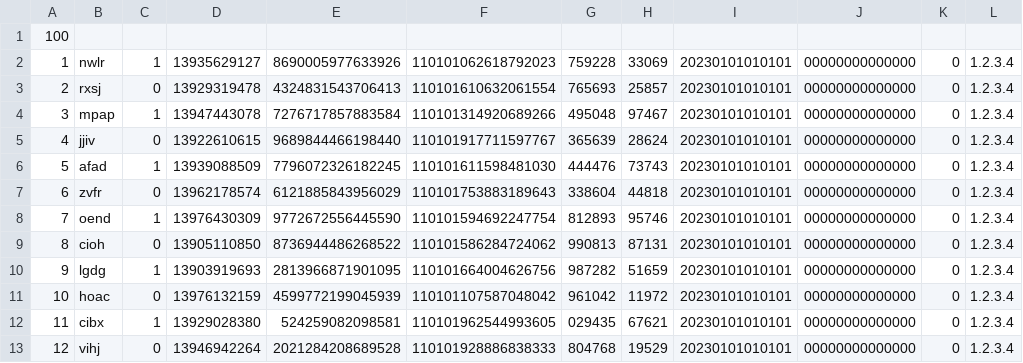
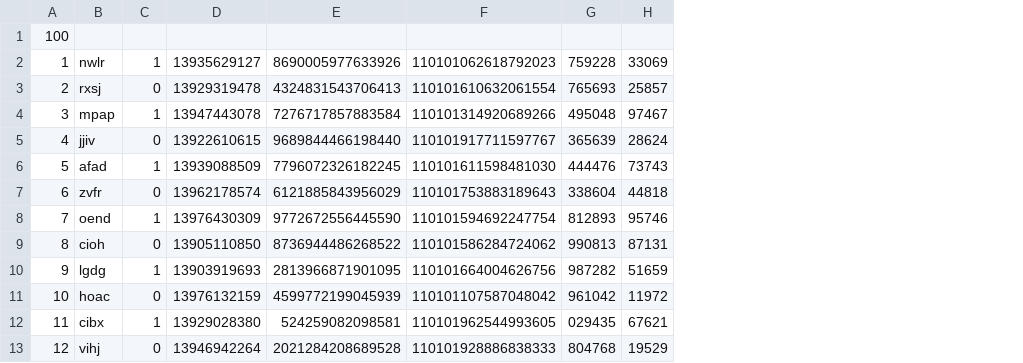
Before and after one commit to kongqi233/data-thinking, a CSV file: CAsystem/Account.csv, drawn as a sheet; only a part is shown; the diff names each change by its address in the sheet, - before the commit and + after, or states it on an @@ line.

```diff
--- a/CAsystem/Account.csv
+++ b/CAsystem/Account.csv
-column I, rows 2-13: all 20230101010101
-column J, rows 2-13: all 00000000000000
-column K, rows 2-13: all 0
-column L, rows 2-13: all 1.2.3.4
```
Also changed, not shown: 13 other files.
